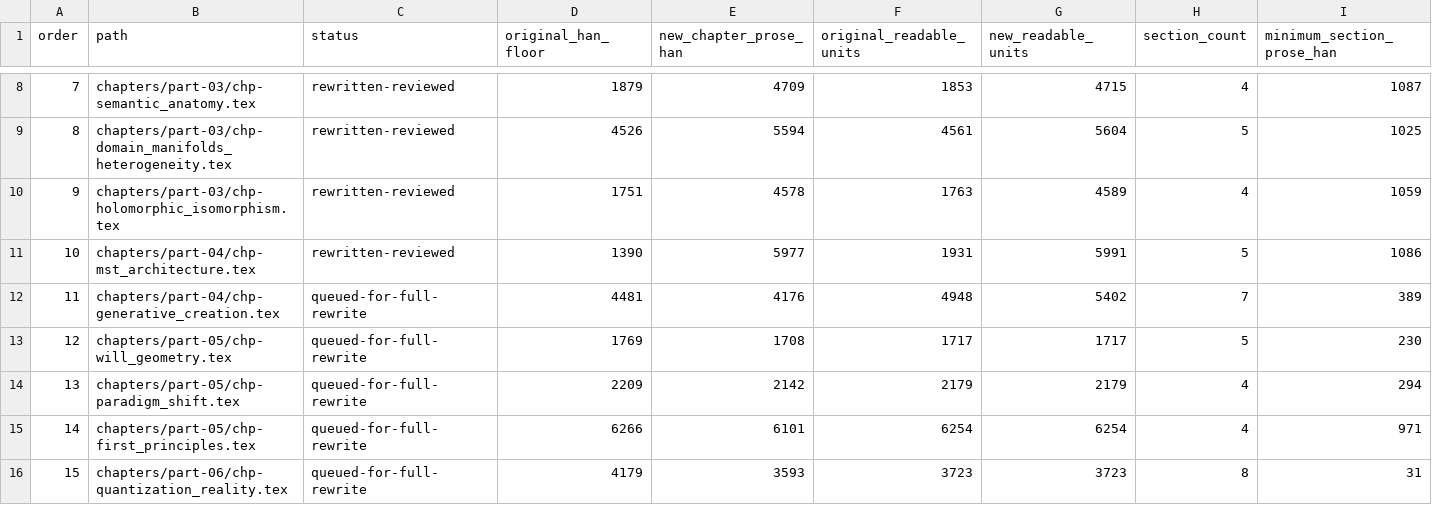
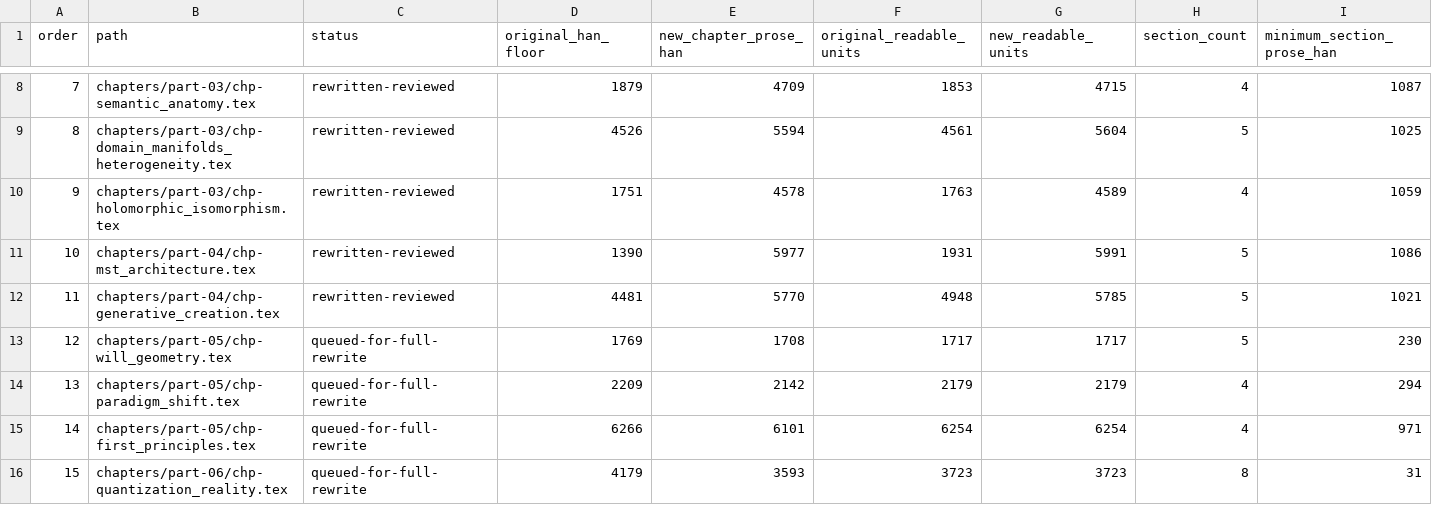
Before and after one commit to xuenhappy/hsf_hd, a CSV file: docs/REWRITE_PROGRESS.csv, drawn as a sheet; only a part is shown, gaps mark what is left out.

Commit message:
Rewrite structured generation as constrained state dynamics

```diff
--- a/docs/REWRITE_PROGRESS.csv
+++ b/docs/REWRITE_PROGRESS.csv
@@ -11,3 +11,3 @@ order,path,status,original_han_floor,new_chapter_prose_han,original_readable_uni
 10,chapters/part-04/chp-mst_architecture.tex,rewritten-reviewed,1390,5977,1931,5991,5,1086
-11,chapters/part-04/chp-generative_creation.tex,queued-for-full-rewrite,4481,4176,4948,5402,7,389
+11,chapters/part-04/chp-generative_creation.tex,rewritten-reviewed,4481,5770,4948,5785,5,1021
 12,chapters/part-05/chp-will_geometry.tex,queued-for-full-rewrite,1769,1708,1717,1717,5,230
```
Also changed, not shown: 12 other files.
